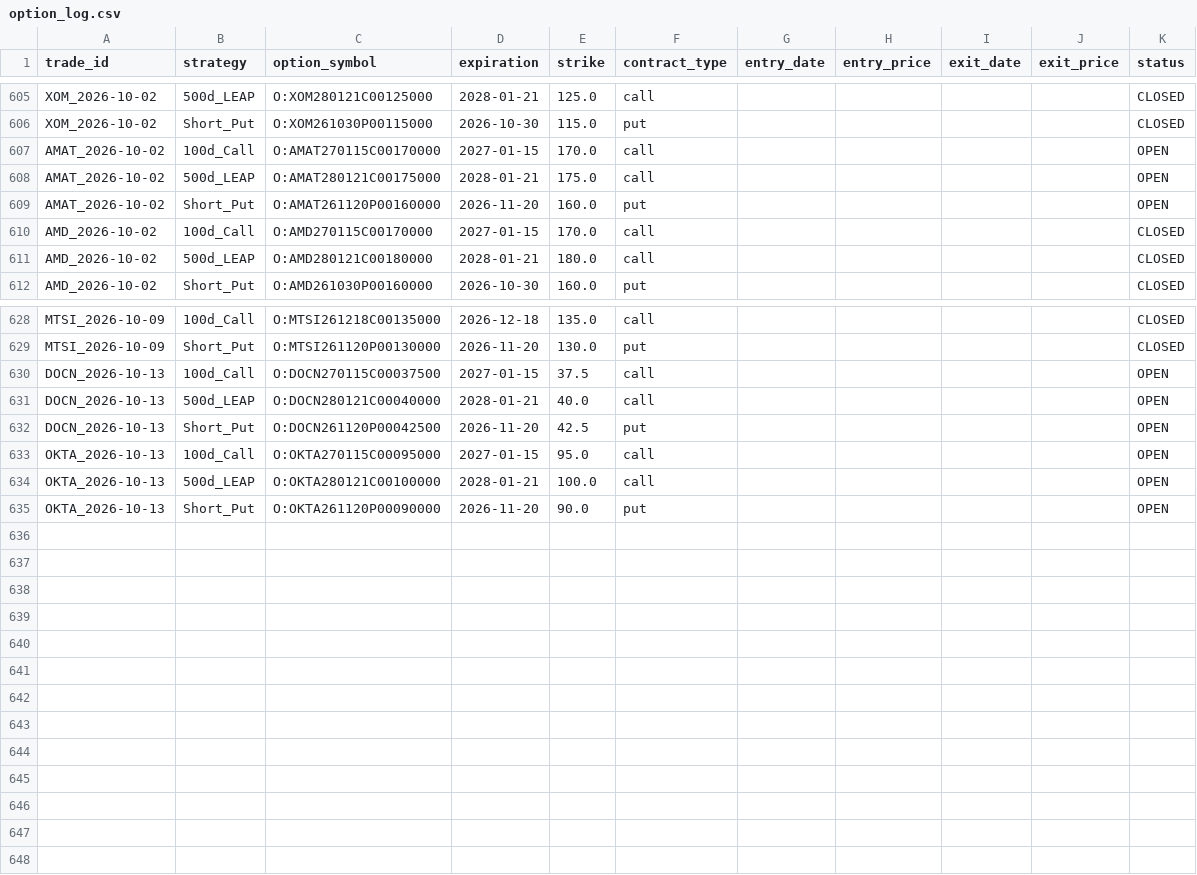
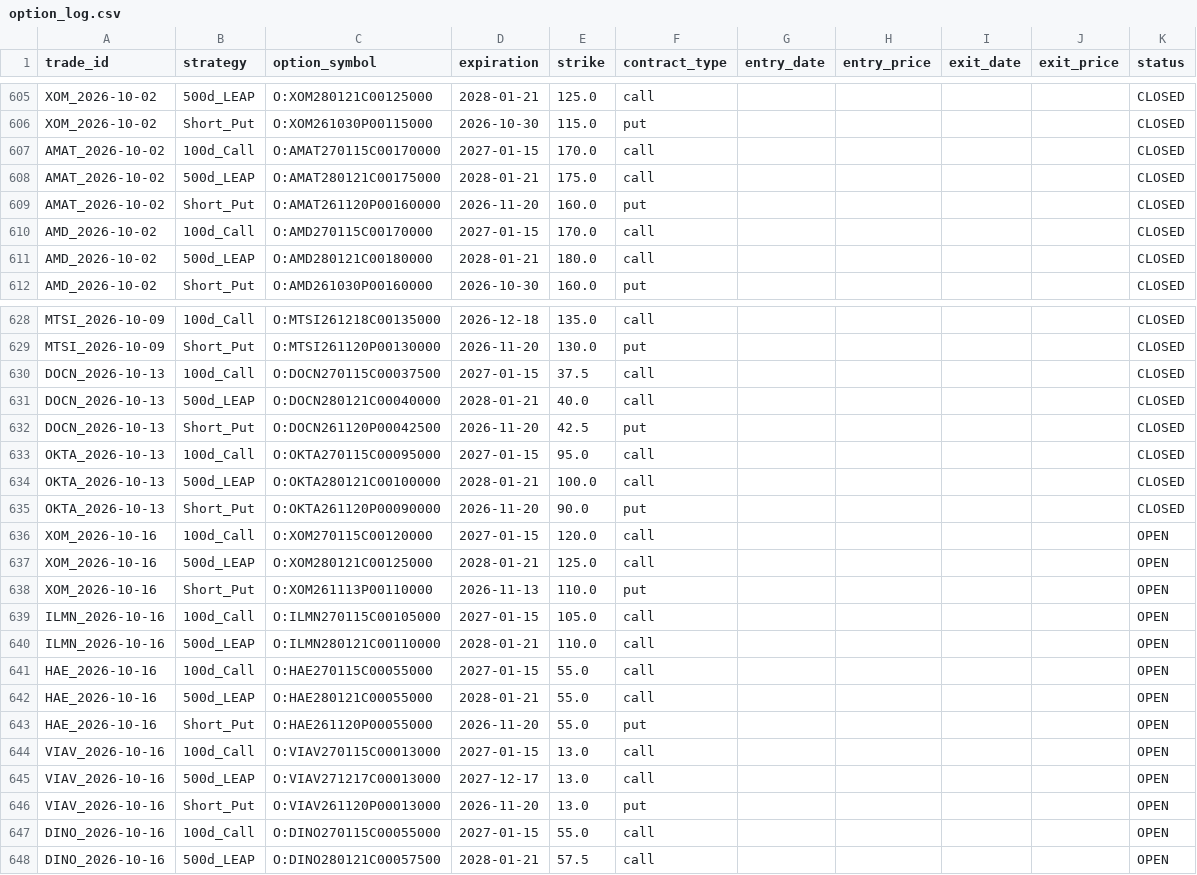
Before and after one commit to zacseidel/momentum9, a CSV file: data/option_log.csv, drawn as a sheet; only a part is shown, gaps mark what is left out; the diff covers the shown part only.

```diff
--- a/data/option_log.csv
+++ b/data/option_log.csv
@@ -606,5 +606,5 @@ XOM_2026-10-02,500d_LEAP,O:XOM280121C00125000,2028-01-21,125.0,call,,,,,CLOSED
 XOM_2026-10-02,Short_Put,O:XOM261030P00115000,2026-10-30,115.0,put,,,,,CLOSED
-AMAT_2026-10-02,100d_Call,O:AMAT270115C00170000,2027-01-15,170.0,call,,,,,OPEN
-AMAT_2026-10-02,500d_LEAP,O:AMAT280121C00175000,2028-01-21,175.0,call,,,,,OPEN
-AMAT_2026-10-02,Short_Put,O:AMAT261120P00160000,2026-11-20,160.0,put,,,,,OPEN
+AMAT_2026-10-02,100d_Call,O:AMAT270115C00170000,2027-01-15,170.0,call,,,,,CLOSED
+AMAT_2026-10-02,500d_LEAP,O:AMAT280121C00175000,2028-01-21,175.0,call,,,,,CLOSED
+AMAT_2026-10-02,Short_Put,O:AMAT261120P00160000,2026-11-20,160.0,put,,,,,CLOSED
 AMD_2026-10-02,100d_Call,O:AMD270115C00170000,2027-01-15,170.0,call,,,,,CLOSED
@@ -629,7 +629,20 @@ MTSI_2026-10-09,100d_Call,O:MTSI261218C00135000,2026-12-18,135.0,call,,,,,CLOSED
 MTSI_2026-10-09,Short_Put,O:MTSI261120P00130000,2026-11-20,130.0,put,,,,,CLOSED
-DOCN_2026-10-13,100d_Call,O:DOCN270115C00037500,2027-01-15,37.5,call,,,,,OPEN
-DOCN_2026-10-13,500d_LEAP,O:DOCN280121C00040000,2028-01-21,40.0,call,,,,,OPEN
-DOCN_2026-10-13,Short_Put,O:DOCN261120P00042500,2026-11-20,42.5,put,,,,,OPEN
-OKTA_2026-10-13,100d_Call,O:OKTA270115C00095000,2027-01-15,95.0,call,,,,,OPEN
-OKTA_2026-10-13,500d_LEAP,O:OKTA280121C00100000,2028-01-21,100.0,call,,,,,OPEN
-OKTA_2026-10-13,Short_Put,O:OKTA261120P00090000,2026-11-20,90.0,put,,,,,OPEN
+DOCN_2026-10-13,100d_Call,O:DOCN270115C00037500,2027-01-15,37.5,call,,,,,CLOSED
+DOCN_2026-10-13,500d_LEAP,O:DOCN280121C00040000,2028-01-21,40.0,call,,,,,CLOSED
+DOCN_2026-10-13,Short_Put,O:DOCN261120P00042500,2026-11-20,42.5,put,,,,,CLOSED
+OKTA_2026-10-13,100d_Call,O:OKTA270115C00095000,2027-01-15,95.0,call,,,,,CLOSED
+OKTA_2026-10-13,500d_LEAP,O:OKTA280121C00100000,2028-01-21,100.0,call,,,,,CLOSED
+OKTA_2026-10-13,Short_Put,O:OKTA261120P00090000,2026-11-20,90.0,put,,,,,CLOSED
+XOM_2026-10-16,100d_Call,O:XOM270115C00120000,2027-01-15,120.0,call,,,,,OPEN
+XOM_2026-10-16,500d_LEAP,O:XOM280121C00125000,2028-01-21,125.0,call,,,,,OPEN
+XOM_2026-10-16,Short_Put,O:XOM261113P00110000,2026-11-13,110.0,put,,,,,OPEN
+ILMN_2026-10-16,100d_Call,O:ILMN270115C00105000,2027-01-15,105.0,call,,,,,OPEN
+ILMN_2026-10-16,500d_LEAP,O:ILMN280121C00110000,2028-01-21,110.0,call,,,,,OPEN
+HAE_2026-10-16,100d_Call,O:HAE270115C00055000,2027-01-15,55.0,call,,,,,OPEN
+HAE_2026-10-16,500d_LEAP,O:HAE280121C00055000,2028-01-21,55.0,call,,,,,OPEN
+HAE_2026-10-16,Short_Put,O:HAE261120P00055000,2026-11-20,55.0,put,,,,,OPEN
+VIAV_2026-10-16,100d_Call,O:VIAV270115C00013000,2027-01-15,13.0,call,,,,,OPEN
+VIAV_2026-10-16,500d_LEAP,O:VIAV271217C00013000,2027-12-17,13.0,call,,,,,OPEN
+VIAV_2026-10-16,Short_Put,O:VIAV261120P00013000,2026-11-20,13.0,put,,,,,OPEN
+DINO_2026-10-16,100d_Call,O:DINO270115C00055000,2027-01-15,55.0,call,,,,,OPEN
+DINO_2026-10-16,500d_LEAP,O:DINO280121C00057500,2028-01-21,57.5,call,,,,,OPEN
```
Also changed, not shown: 6 edited cells elsewhere in this file, data/trade_log.csv, data/universe/change_log.csv, 10 other files.
